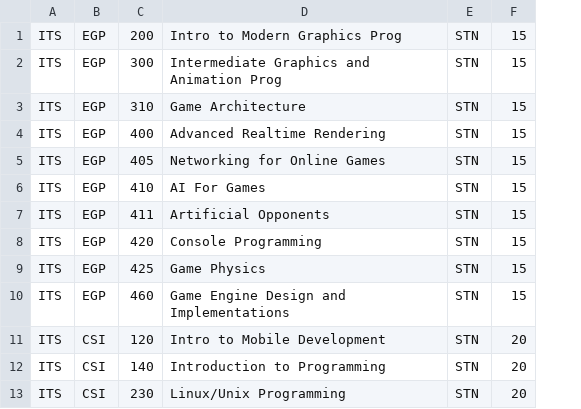
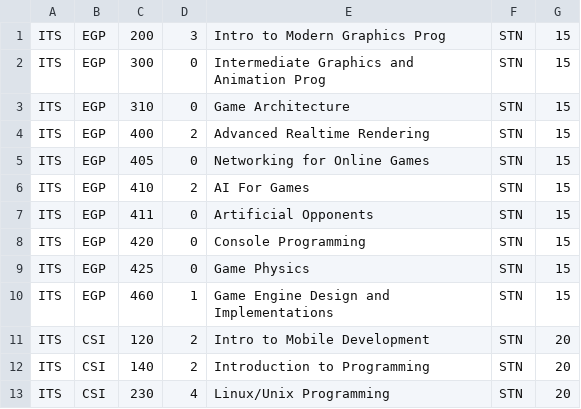
Before and after one commit to Open-Source-Software-Development/class-scheduler, a CSV file: java/data-presentation/courses.csv, drawn as a sheet; only a part is shown; the diff names each change by its address in the sheet, - before the commit and + after, or states it on an @@ line.

```diff
--- a/java/data-presentation/courses.csv
+++ b/java/data-presentation/courses.csv
+column D, rows 1-13: 3 | 0 | 0 | 2 | 0 | 2 | 0 | 0 | 0 | 1 | 2 | 2 | 4
```
Also changed, not shown: 4 other files.
